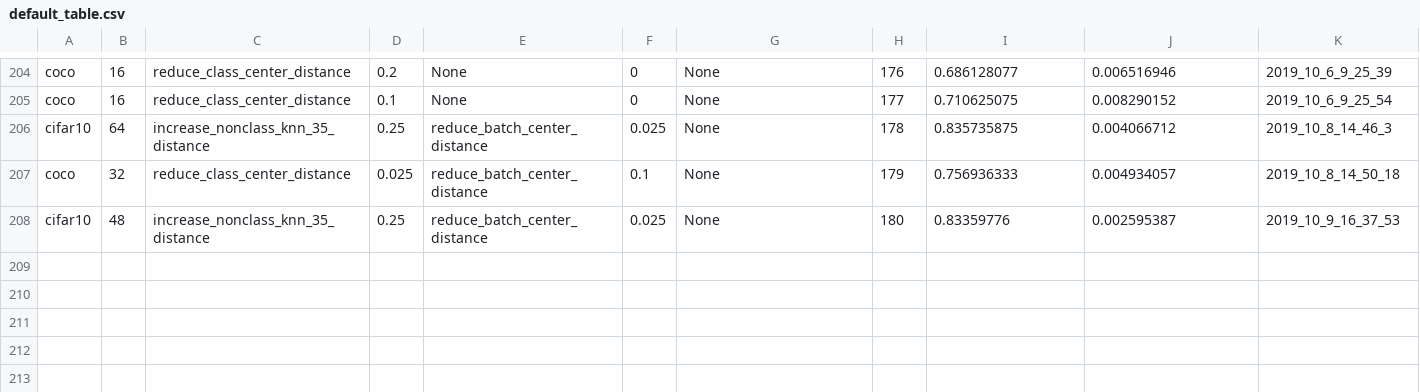
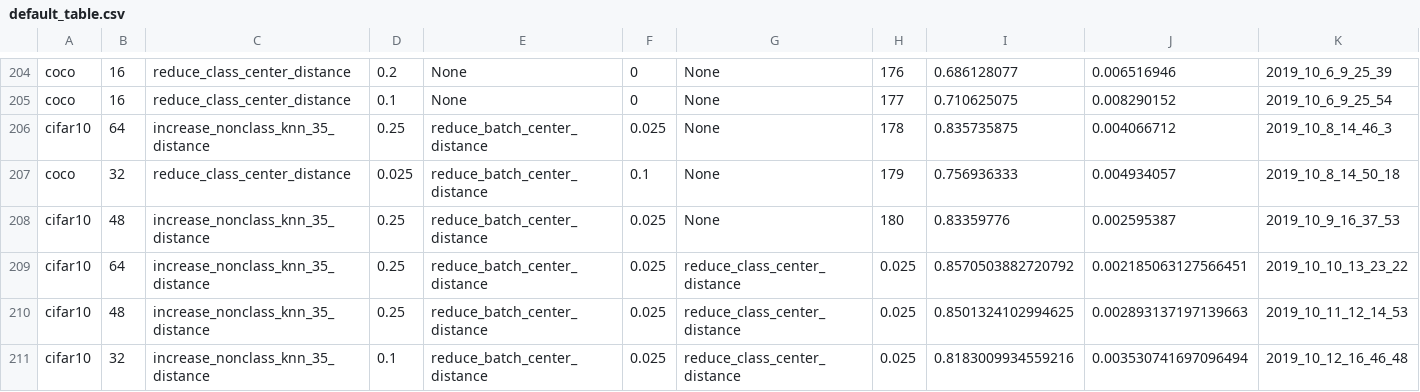
Before and after one commit to nasioutz/DeepHash, a CSV file: examples/dch/default_table.csv, drawn as a sheet; only a part is shown, gaps mark what is left out.

Commit message:
Table Script update and stuff

```diff
--- a/examples/dch/default_table.csv
+++ b/examples/dch/default_table.csv
@@ -208 +208,4 @@ coco,32,reduce_class_center_distance,0.025,reduce_batch_center_distance,0.1,None
 cifar10,48,increase_nonclass_knn_35_distance,0.25,reduce_batch_center_distance,0.025,None,180,0.83359776,0.002595387,2019_10_9_16_37_53
+cifar10,64,increase_nonclass_knn_35_distance,0.25,reduce_batch_center_distance,0.025,reduce_class_center_distance,0.025,0.8570503882720792,0.002185063127566451,2019_10_10_13_23_22
+cifar10,48,increase_nonclass_knn_35_distance,0.25,reduce_batch_center_distance,0.025,reduce_class_center_distance,0.025,0.8501324102994625,0.002893137197139663,2019_10_11_12_14_53
+cifar10,32,increase_nonclass_knn_35_distance,0.1,reduce_batch_center_distance,0.025,reduce_class_center_distance,0.025,0.8183009934559216,0.003530741697096494,2019_10_12_16_46_48
```
Also changed, not shown: 12 other files.
